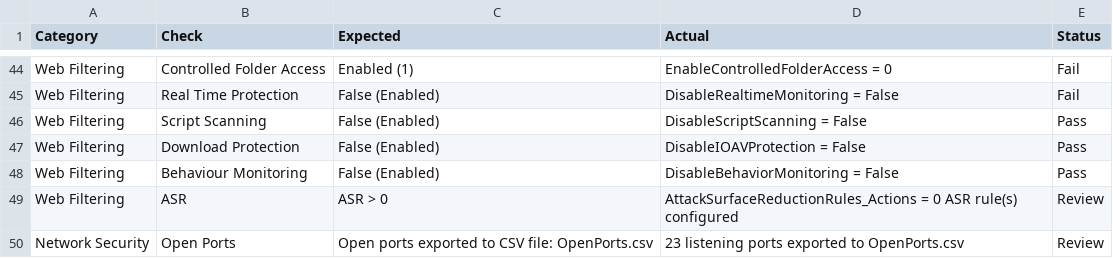
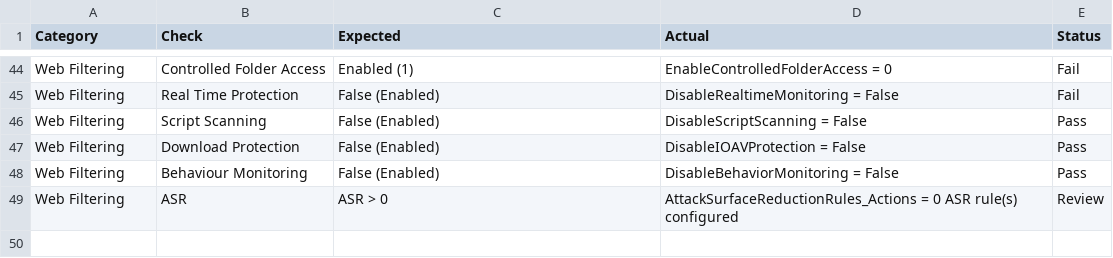
Before and after one commit to noemifavilli/Build-Review, a CSV file: BuildReviewResults.csv, drawn as a sheet; only a part is shown, gaps mark what is left out.

```diff
--- a/BuildReviewResults.csv
+++ b/BuildReviewResults.csv
@@ -49,2 +49 @@
 "Web Filtering","ASR","ASR > 0","AttackSurfaceReductionRules_Actions = 0 ASR rule(s) configured","Review"
-"Network Security","Open Ports","Open ports exported to CSV file: OpenPorts.csv","23 listening ports exported to OpenPorts.csv","Review"
```
Also changed, not shown: OpenPorts.csv.
